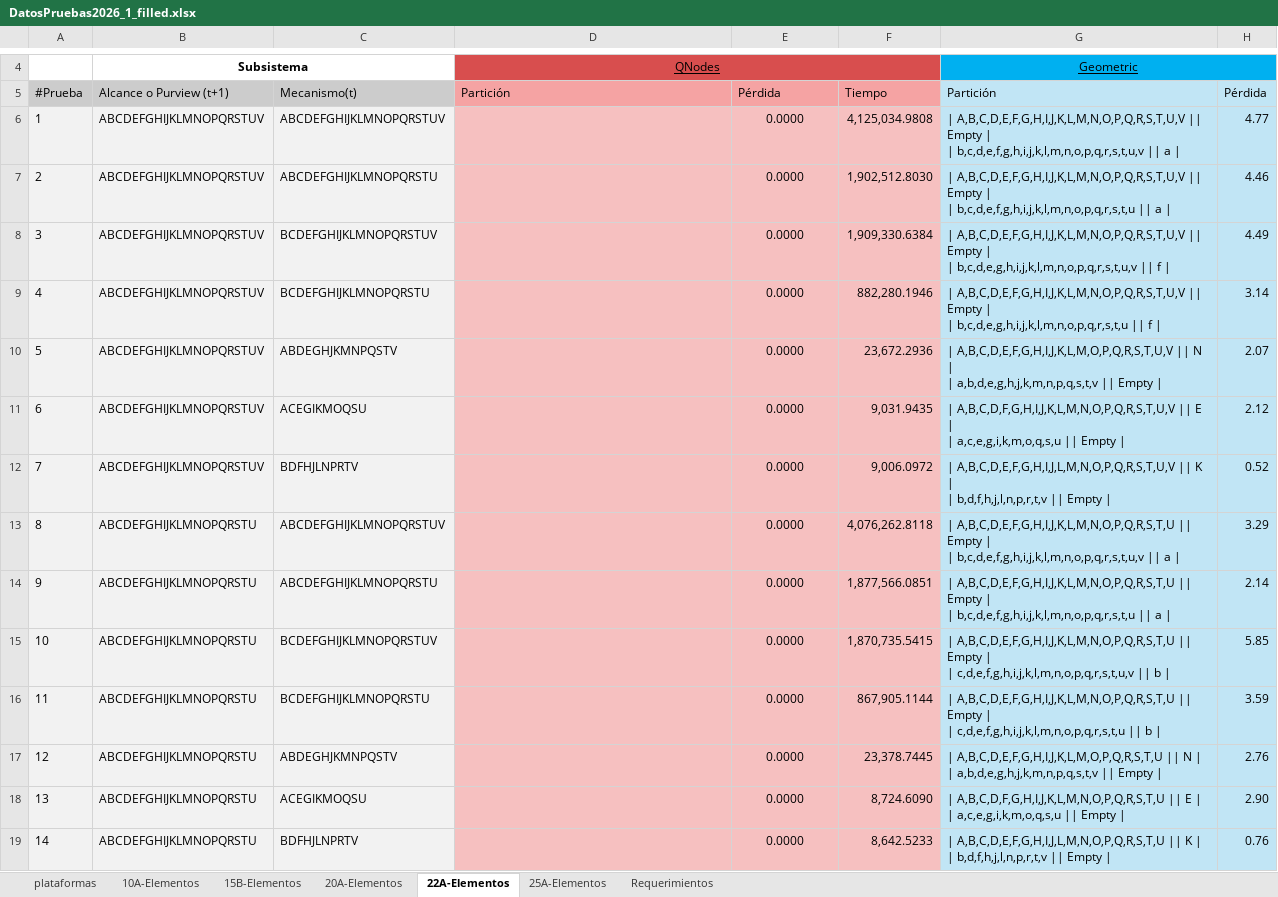
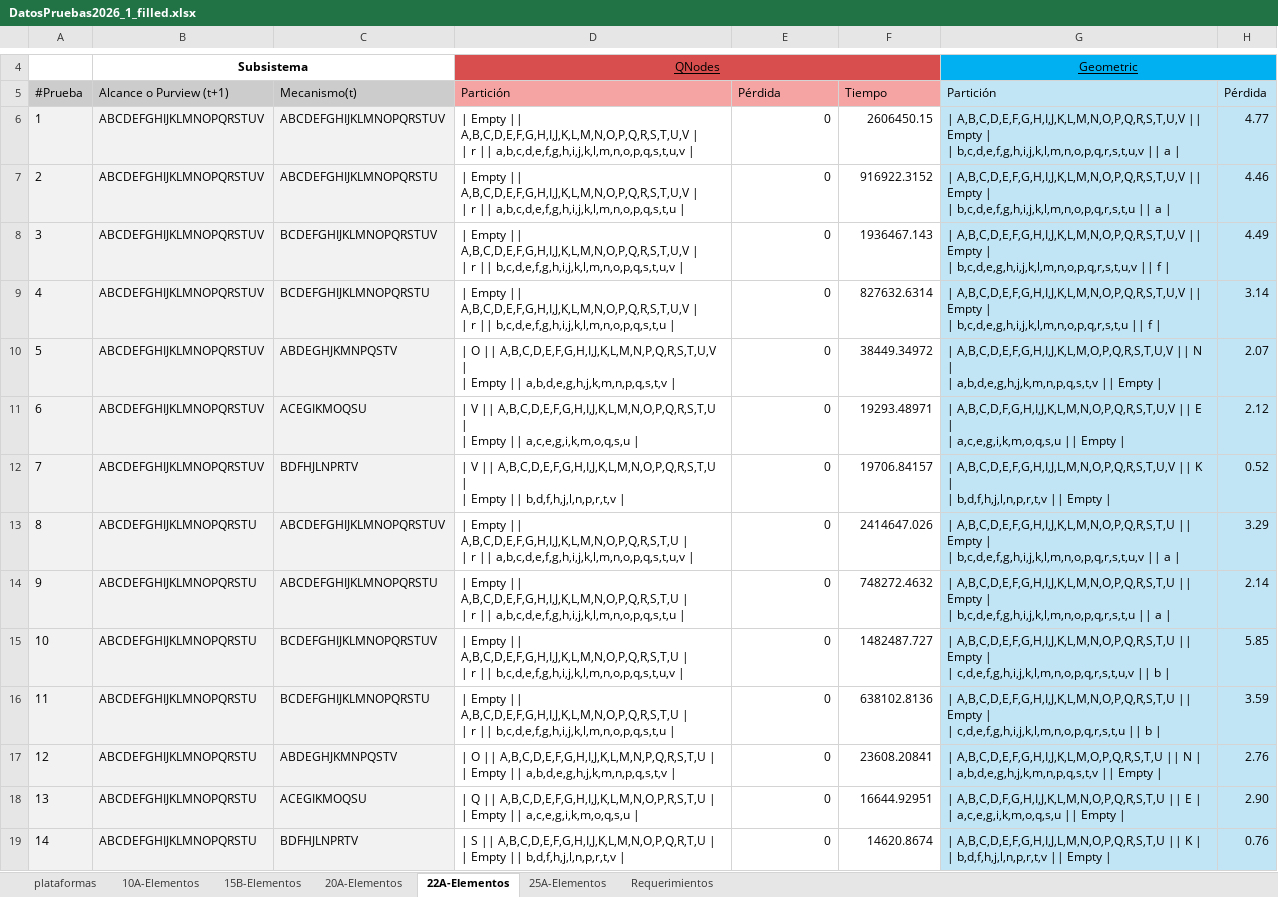
Before and after one commit to Manu2480/Proyecto-An-lisis, an Excel workbook: docs/DatosPruebas2026_1_filled.xlsx, sheet 22A-Elementos, drawn as a sheet; only a part is shown, gaps mark what is left out; values as stored, in another font and other column widths than the file's, no borders; ↵ is a line break in a cell; the diff covers the shown part only; the diff names each change by its address in the sheet, - before the commit and + after, or states it on an @@ line.

```diff
--- a/docs/DatosPruebas2026_1_filled.xlsx (sheet 22A-Elementos)
+++ b/docs/DatosPruebas2026_1_filled.xlsx (sheet 22A-Elementos)
-D6: (empty)
+D6: | Empty || A,B,C,D,E,F,G,H,I,J,K,L,M,N,O,P,Q,R,S,T,U,V | ↵ | r || a,b,c,d,e,f,g,h,i,j,k,l,m,n,o,p,q,s,t,u,v |
-D6:F19 fill: #F6C0C0
+D6:F19 fill: none
-E6:E19: 0.0000
+E6:E19: 0
-E6:E19 alignment: center
+E6:E19 alignment: right
-F6: 4,125,034.9808
+F6: 2606450.15
-D7: (empty)
+D7: | Empty || A,B,C,D,E,F,G,H,I,J,K,L,M,N,O,P,Q,R,S,T,U,V | ↵ | r || a,b,c,d,e,f,g,h,i,j,k,l,m,n,o,p,q,s,t,u |
-F7: 1,902,512.8030
+F7: 916922.3152
-D8: (empty)
+D8: | Empty || A,B,C,D,E,F,G,H,I,J,K,L,M,N,O,P,Q,R,S,T,U,V | ↵ | r || b,c,d,e,f,g,h,i,j,k,l,m,n,o,p,q,s,t,u,v |
-F8: 1,909,330.6384
+F8: 1936467.143
-D9: (empty)
+D9: | Empty || A,B,C,D,E,F,G,H,I,J,K,L,M,N,O,P,Q,R,S,T,U,V | ↵ | r || b,c,d,e,f,g,h,i,j,k,l,m,n,o,p,q,s,t,u |
-F9: 882,280.1946
+F9: 827632.6314
-D10: (empty)
+D10: | O || A,B,C,D,E,F,G,H,I,J,K,L,M,N,P,Q,R,S,T,U,V | ↵ | Empty || a,b,d,e,g,h,j,k,m,n,p,q,s,t,v |
-F10: 23,672.2936
+F10: 38449.34972
-D11: (empty)
+D11: | V || A,B,C,D,E,F,G,H,I,J,K,L,M,N,O,P,Q,R,S,T,U | ↵ | Empty || a,c,e,g,i,k,m,o,q,s,u |
-F11: 9,031.9435
+F11: 19293.48971
-D12: (empty)
+D12: | V || A,B,C,D,E,F,G,H,I,J,K,L,M,N,O,P,Q,R,S,T,U | ↵ | Empty || b,d,f,h,j,l,n,p,r,t,v |
-F12: 9,006.0972
+F12: 19706.84157
-D13: (empty)
+D13: | Empty || A,B,C,D,E,F,G,H,I,J,K,L,M,N,O,P,Q,R,S,T,U | ↵ | r || a,b,c,d,e,f,g,h,i,j,k,l,m,n,o,p,q,s,t,u,v |
-F13: 4,076,262.8118
+F13: 2414647.026
-D14: (empty)
+D14: | Empty || A,B,C,D,E,F,G,H,I,J,K,L,M,N,O,P,Q,R,S,T,U | ↵ | r || a,b,c,d,e,f,g,h,i,j,k,l,m,n,o,p,q,s,t,u |
-F14: 1,877,566.0851
+F14: 748272.4632
-D15: (empty)
+D15: | Empty || A,B,C,D,E,F,G,H,I,J,K,L,M,N,O,P,Q,R,S,T,U | ↵ | r || b,c,d,e,f,g,h,i,j,k,l,m,n,o,p,q,s,t,u,v |
-F15: 1,870,735.5415
+F15: 1482487.727
-D16: (empty)
+D16: | Empty || A,B,C,D,E,F,G,H,I,J,K,L,M,N,O,P,Q,R,S,T,U | ↵ | r || b,c,d,e,f,g,h,i,j,k,l,m,n,o,p,q,s,t,u |
-F16: 867,905.1144
+F16: 638102.8136
-D17: (empty)
+D17: | O || A,B,C,D,E,F,G,H,I,J,K,L,M,N,P,Q,R,S,T,U | ↵ | Empty || a,b,d,e,g,h,j,k,m,n,p,q,s,t,v |
-F17: 23,378.7445
+F17: 23608.20841
-D18: (empty)
+D18: | Q || A,B,C,D,E,F,G,H,I,J,K,L,M,N,O,P,R,S,T,U | ↵ | Empty || a,c,e,g,i,k,m,o,q,s,u |
-F18: 8,724.6090
+F18: 16644.92951
-D19: (empty)
+D19: | S || A,B,C,D,E,F,G,H,I,J,K,L,M,N,O,P,Q,R,T,U | ↵ | Empty || b,d,f,h,j,l,n,p,r,t,v |
-F19: 8,642.5233
+F19: 14620.8674
```
Also changed, not shown: 100 edited cells and cell formats elsewhere in this sheet, sheet 20A-Elementos, 5 other files.
